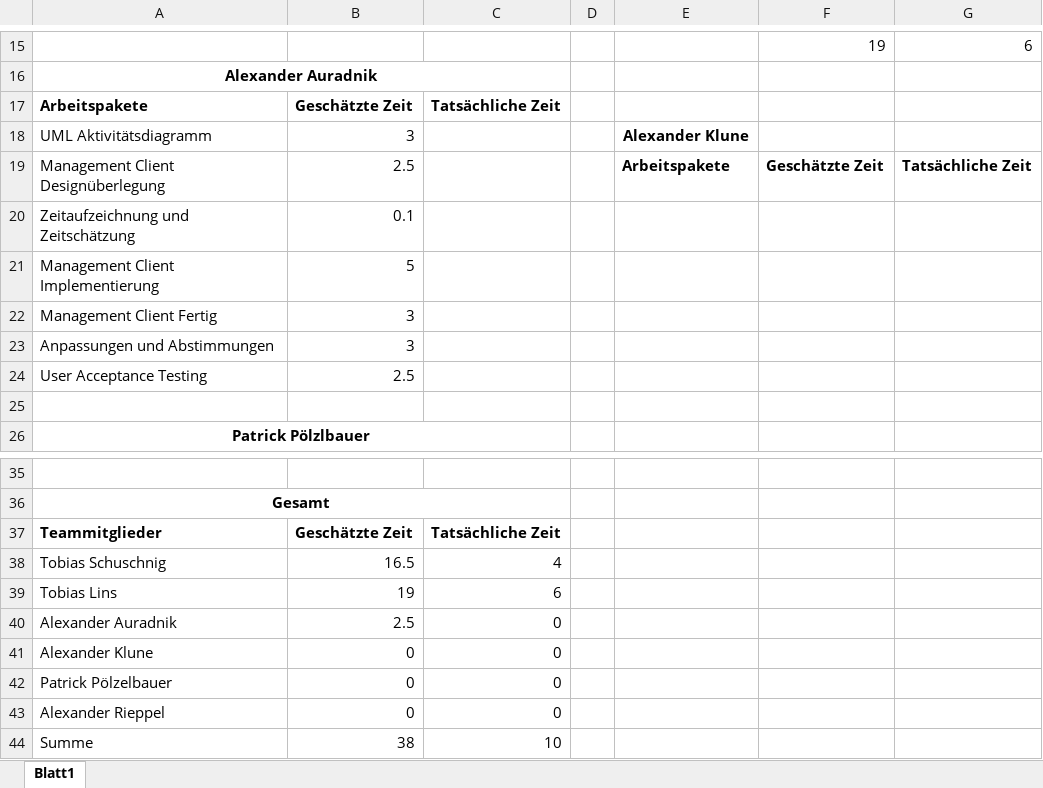
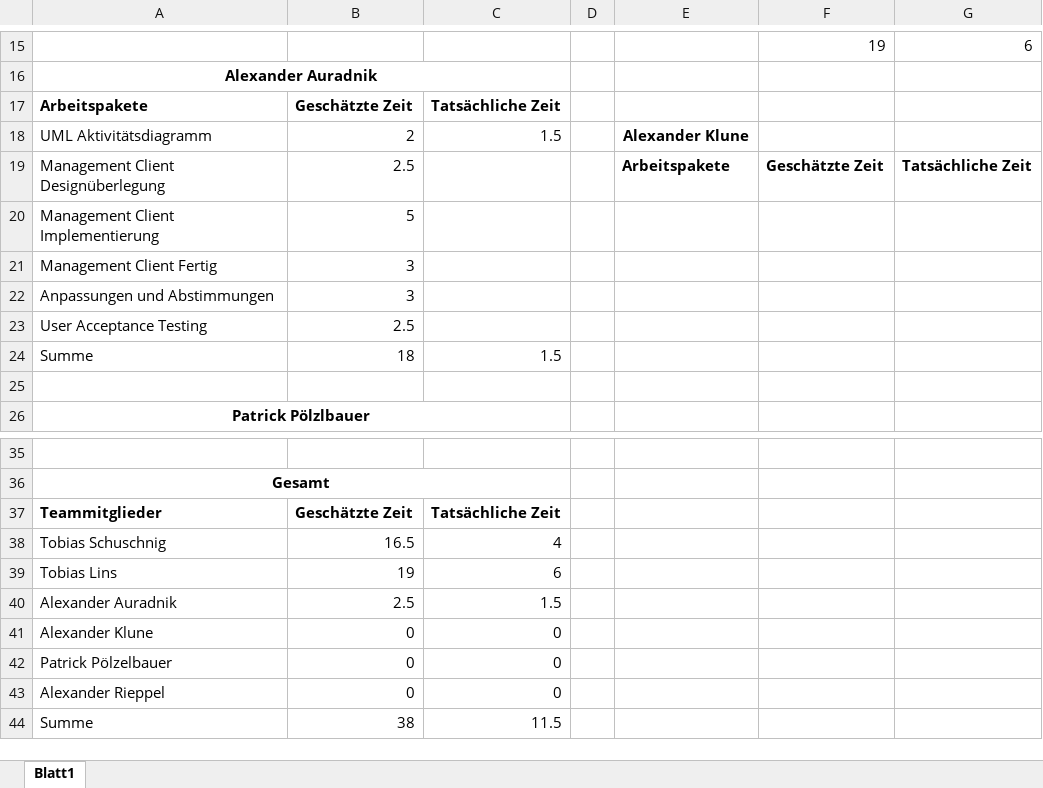
Before and after one commit to tobischuschnig/RMIAuction, an Excel workbook: Dokumente/Zeitschaetzung.xlsx, sheet Blatt1, drawn as a sheet; only a part is shown, gaps mark what is left out; values as stored, in another font and other column widths than the file's, no borders; removed rows and columns are numbered as before the commit, all else as after; the diff names each change by its address in the sheet, - before the commit and + after, or states it on an @@ line.

Commit message:
timetable change

```diff
--- a/Dokumente/Zeitschaetzung.xlsx (sheet Blatt1)
+++ b/Dokumente/Zeitschaetzung.xlsx (sheet Blatt1)
-B18: 3
+B18: 2
-C18: (empty)
+C18: 1.5
-row 20: Zeitaufzeichnung und Zeitschätzung | 0.1
+row 24: Summe | 18 | 1.5
-C40: 0
+C40: 1.5
-C44: 10
+C44: 11.5
```
Also changed, not shown: formulas that keep their value.
